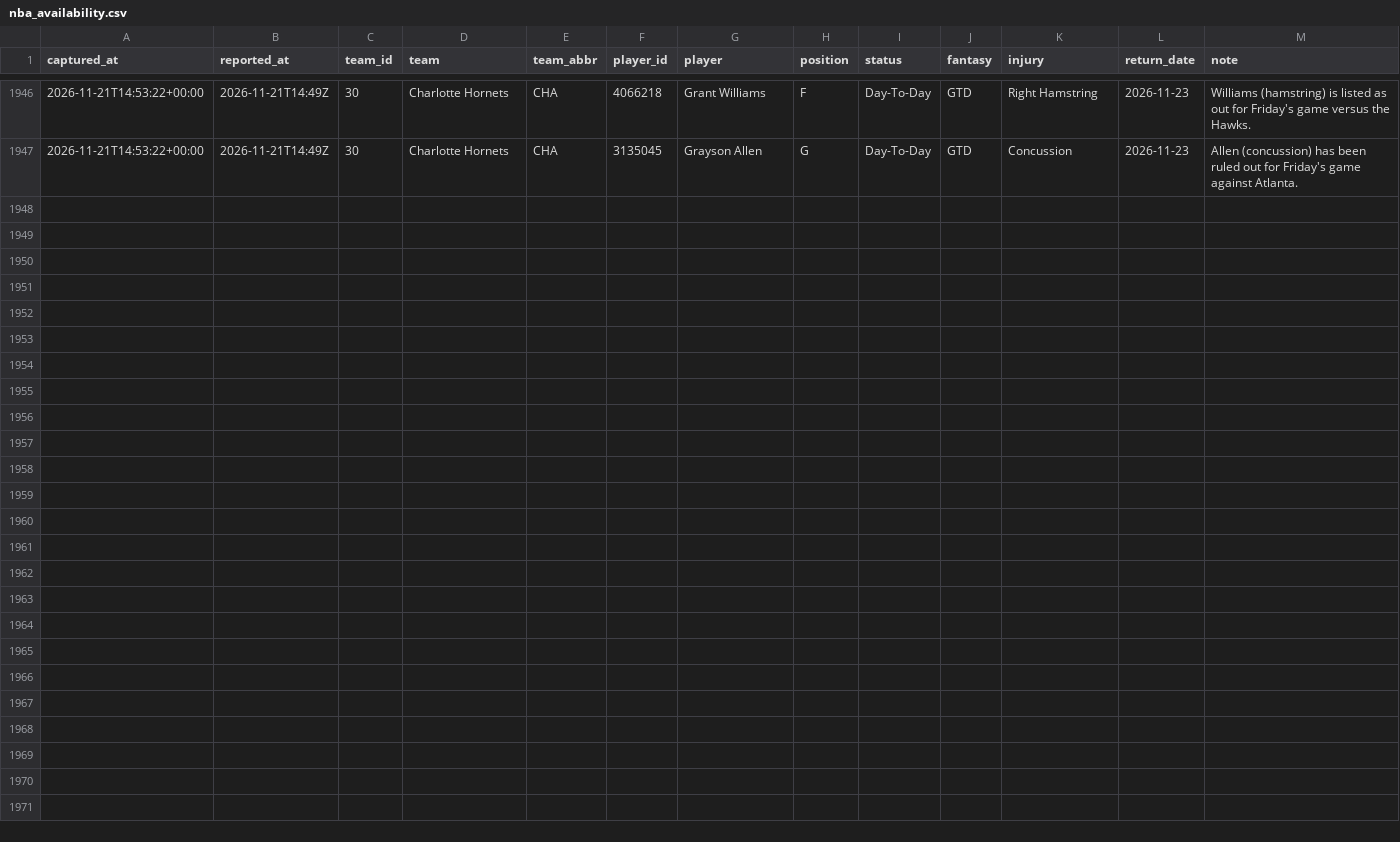
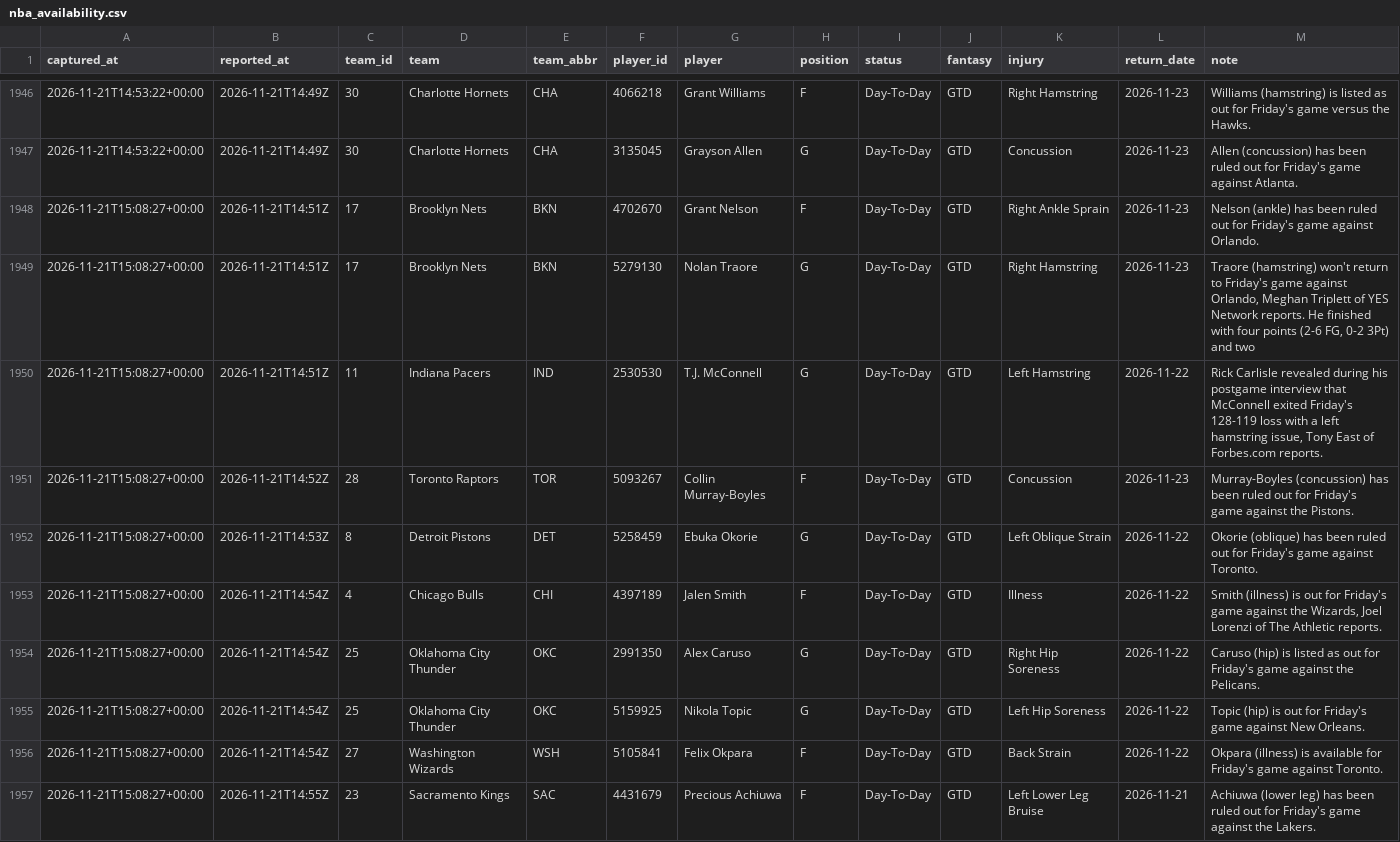
Before and after one commit to EdgeCash/Atlas, a CSV file: tracking/nba_availability.csv, drawn as a sheet; only a part is shown, gaps mark what is left out; the diff names each change by its address in the sheet, - before the commit and + after, or states it on an @@ line.

```diff
--- a/tracking/nba_availability.csv
+++ b/tracking/nba_availability.csv
+row 1948: 2026-11-21T15:08:27+00:00 | 2026-11-21T14:51Z | 17 | Brooklyn Nets | BKN | 4702670 | Grant Nelson | F | Day-To-Day | GTD | Right Ankle Sprain | 2026-11-23 | Nelson (ankle) has been ruled out for Friday's game against Orlando.
+row 1949: 2026-11-21T15:08:27+00:00 | 2026-11-21T14:51Z | 17 | Brooklyn Nets | BKN | 5279130 | Nolan Traore | G | Day-To-Day | GTD | Right Hamstring | 2026-11-23 | Traore (hamstring) won't return to Friday's game against Orlando, Meghan Triplett of YES Network reports. He finished with four points (2-6 FG, 0-2 3Pt) and two
+row 1950: 2026-11-21T15:08:27+00:00 | 2026-11-21T14:51Z | 11 | Indiana Pacers | IND | 2530530 | T.J. McConnell | G | Day-To-Day | GTD | Left Hamstring | 2026-11-22 | Rick Carlisle revealed during his postgame interview that McConnell exited Friday's 128-119 loss with a left hamstring issue, Tony East of Forbes.com reports.
+row 1951: 2026-11-21T15:08:27+00:00 | 2026-11-21T14:52Z | 28 | Toronto Raptors | TOR | 5093267 | Collin Murray-Boyles | F | Day-To-Day | GTD | Concussion | 2026-11-23 | Murray-Boyles (concussion) has been ruled out for Friday's game against the Pistons.
+row 1952: 2026-11-21T15:08:27+00:00 | 2026-11-21T14:53Z | 8 | Detroit Pistons | DET | 5258459 | Ebuka Okorie | G | Day-To-Day | GTD | Left Oblique Strain | 2026-11-22 | Okorie (oblique) has been ruled out for Friday's game against Toronto.
+row 1953: 2026-11-21T15:08:27+00:00 | 2026-11-21T14:54Z | 4 | Chicago Bulls | CHI | 4397189 | Jalen Smith | F | Day-To-Day | GTD | Illness | 2026-11-22 | Smith (illness) is out for Friday's game against the Wizards, Joel Lorenzi of The Athletic reports.
+row 1954: 2026-11-21T15:08:27+00:00 | 2026-11-21T14:54Z | 25 | Oklahoma City Thunder | OKC | 2991350 | Alex Caruso | G | Day-To-Day | GTD | Right Hip Soreness | 2026-11-22 | Caruso (hip) is listed as out for Friday's game against the Pelicans.
+row 1955: 2026-11-21T15:08:27+00:00 | 2026-11-21T14:54Z | 25 | Oklahoma City Thunder | OKC | 5159925 | Nikola Topic | G | Day-To-Day | GTD | Left Hip Soreness | 2026-11-22 | Topic (hip) is out for Friday's game against New Orleans.
+row 1956: 2026-11-21T15:08:27+00:00 | 2026-11-21T14:54Z | 27 | Washington Wizards | WSH | 5105841 | Felix Okpara | F | Day-To-Day | GTD | Back Strain | 2026-11-22 | Okpara (illness) is available for Friday's game against Toronto.
+row 1957: 2026-11-21T15:08:27+00:00 | 2026-11-21T14:55Z | 23 | Sacramento Kings | SAC | 4431679 | Precious Achiuwa | F | Day-To-Day | GTD | Left Lower Leg Bruise | 2026-11-21 | Achiuwa (lower leg) has been ruled out for Friday's game against the Lakers.
```
Also changed, not shown: tracking/card_grades.csv, tracking/games.csv, 12 other files.
